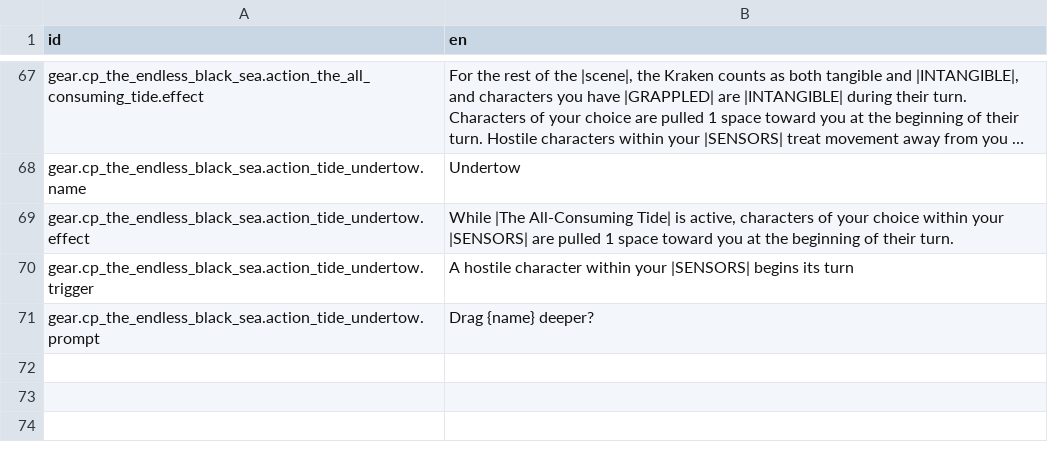
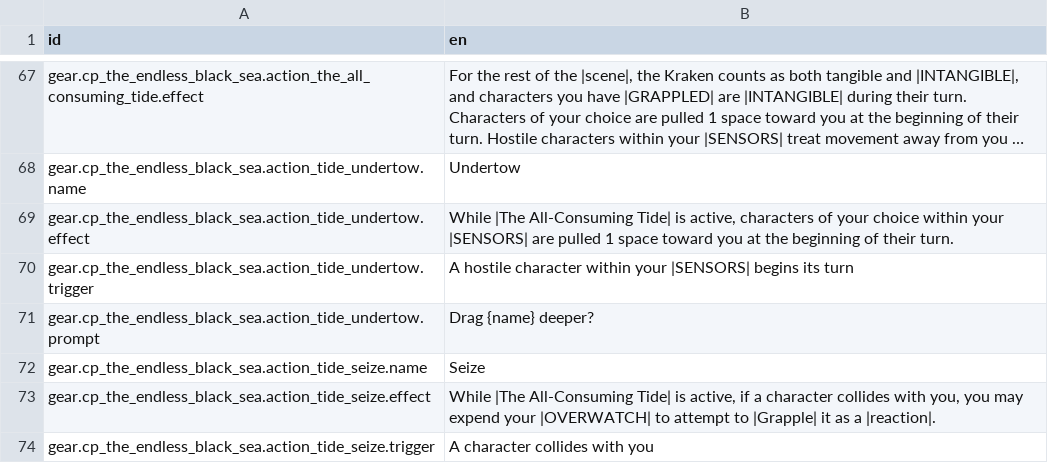
Before and after one commit to Reag/ThyHubrisManifest, a CSV file: localization/localizations.csv, drawn as a sheet; only a part is shown, gaps mark what is left out; long unchanged cells end in ….

```diff
--- a/localization/localizations.csv
+++ b/localization/localizations.csv
@@ -92 +92,4 @@ gear.cp_the_endless_black_sea.action_tide_undertow.trigger,"A hostile character
 gear.cp_the_endless_black_sea.action_tide_undertow.prompt,"Drag {name} deeper?"
+gear.cp_the_endless_black_sea.action_tide_seize.name,Seize
+gear.cp_the_endless_black_sea.action_tide_seize.effect,"While |The All-Consuming Tide| is active, if a character collides with you, you may expend your |OVERWATCH| to attempt to |Grapple| it as a |reaction|."
+gear.cp_the_endless_black_sea.action_tide_seize.trigger,"A character collides with you"
```
Also changed, not shown: 6 other files.
